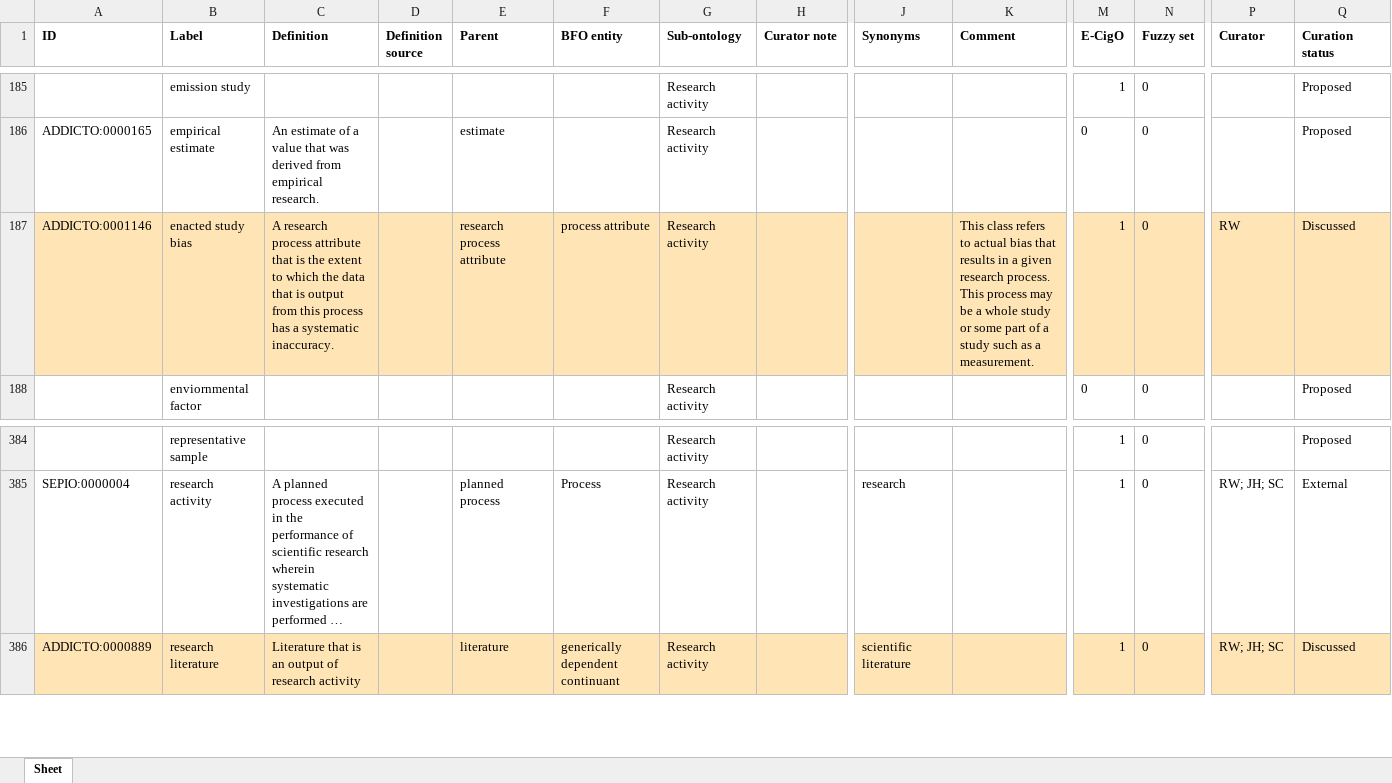
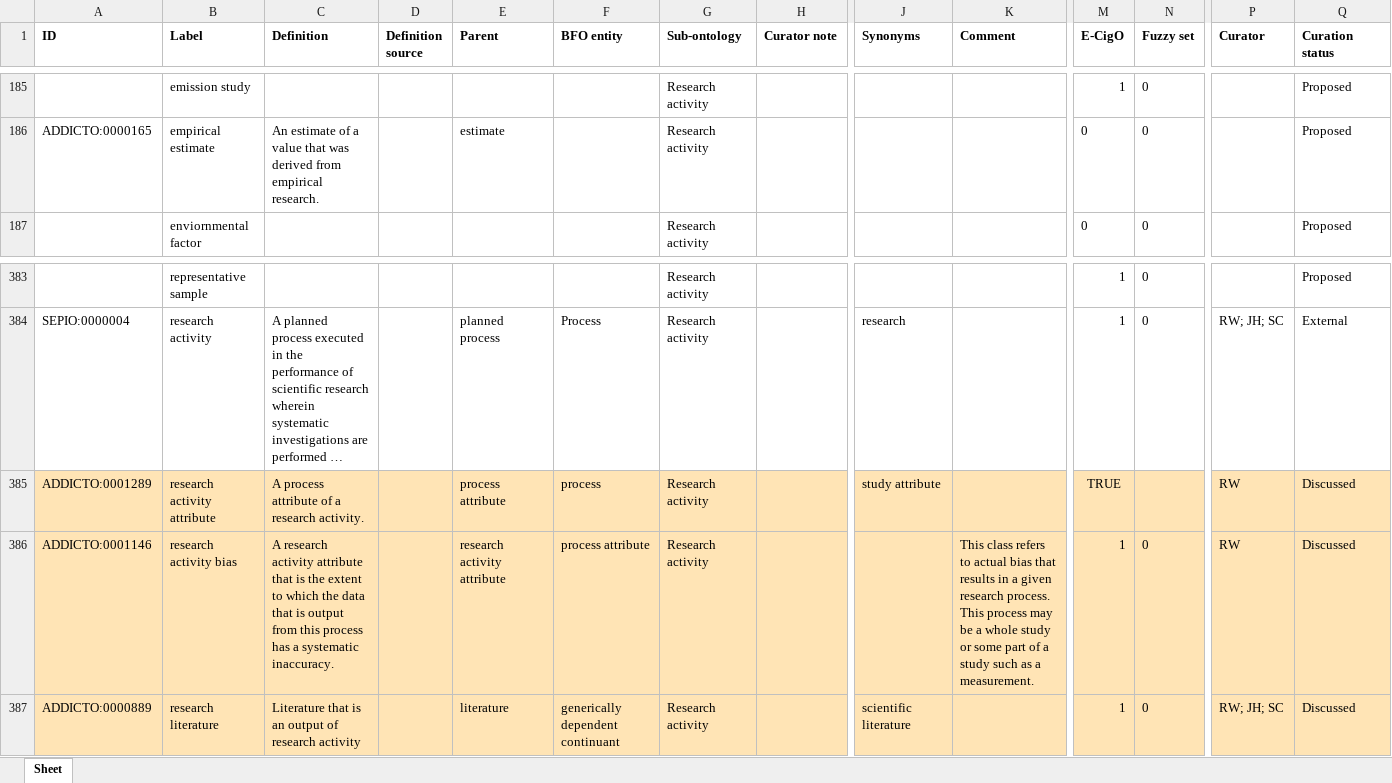
Before and after one commit to addicto-org/addiction-ontology, an Excel workbook: inputs/AddictO_Research_activity_Defs.xlsx, sheet Sheet, drawn as a sheet; only a part is shown, gaps mark what is left out; long unchanged cells end in …; values as stored, in another font and other column widths than the file's, no borders; removed rows and columns are numbered as before the commit, all else as after; rows hold the shown columns only; the diff names each change by its address in the sheet, - before the commit and + after, or states it on an @@ line.

Commit message:
Updating AddictO_Research_activity_Defs.xlsx

```diff
--- a/inputs/AddictO_Research_activity_Defs.xlsx (sheet Sheet)
+++ b/inputs/AddictO_Research_activity_Defs.xlsx (sheet Sheet)
-row 187: ADDICTO:0001146 | enacted study bias | A research process attribute that is the extent to which the data that is output from this process has a systematic inaccuracy. |  | research process attribute | process attribute | Research activity |  |  | This class refers to actual bias that results in a given research process. This process may be a whole study or some part of a study such as a measurement. | 1 | 0 | RW | Discussed
+row 385: ADDICTO:0001289 | research activity attribute | A process attribute of a research activity. |  | process attribute | process | Research activity |  | study attribute |  | TRUE |  | RW | Discussed
+row 386: ADDICTO:0001146 | research activity bias | A research activity attribute that is the extent to which the data that is output from this process has a systematic inaccuracy. |  | research activity attribute | process attribute | Research activity |  |  | This class refers to actual bias that results in a given research process. This process may be a whole study or some part of a study such as a measurement. | 1 | 0 | RW | Discussed
```
